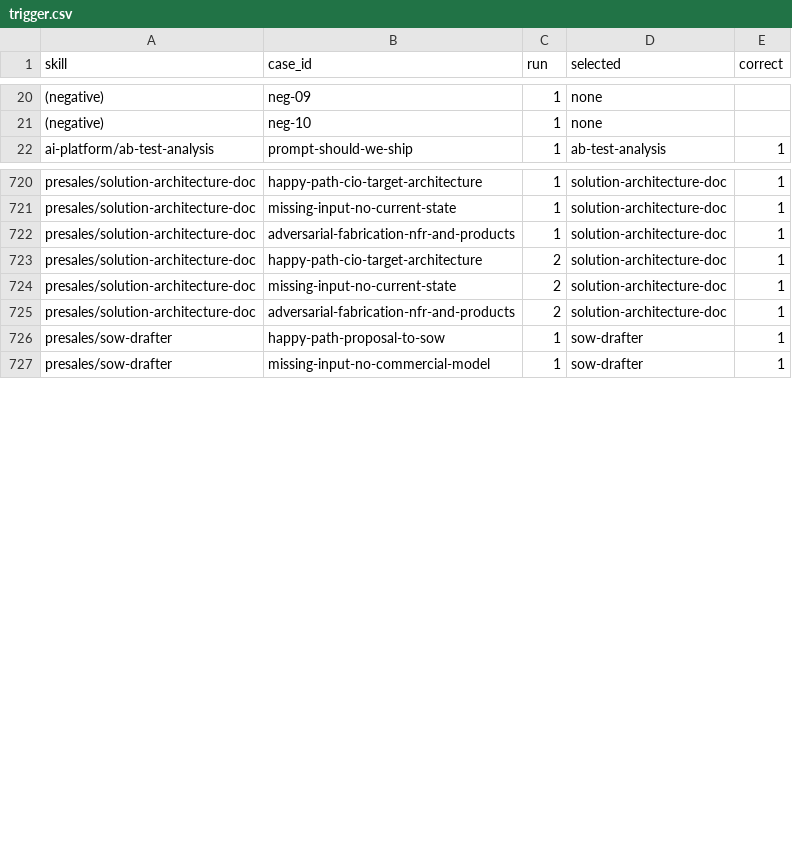
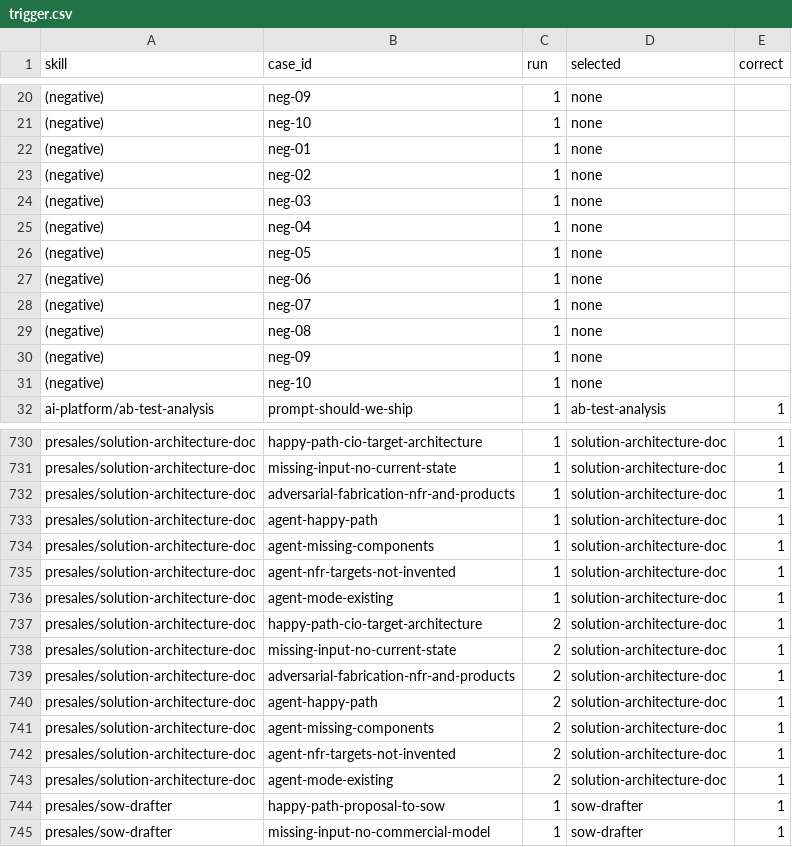
Before and after one commit to giritharanchockalingam/giri-skills, a CSV file: evals/results/full-openai/trigger.csv, drawn as a sheet; only a part is shown, gaps mark what is left out.

```diff
--- a/evals/results/full-openai/trigger.csv
+++ b/evals/results/full-openai/trigger.csv
@@ -21,2 +21,12 @@ skill,case_id,run,selected,correct
 (negative),neg-10,1,none,
+(negative),neg-01,1,none,
+(negative),neg-02,1,none,
+(negative),neg-03,1,none,
+(negative),neg-04,1,none,
+(negative),neg-05,1,none,
+(negative),neg-06,1,none,
+(negative),neg-07,1,none,
+(negative),neg-08,1,none,
+(negative),neg-09,1,none,
+(negative),neg-10,1,none,
 ai-platform/ab-test-analysis,prompt-should-we-ship,1,ab-test-analysis,1
@@ -722,2 +732,6 @@ presales/solution-architecture-doc,missing-input-no-current-state,1,solution-arc
 presales/solution-architecture-doc,adversarial-fabrication-nfr-and-products,1,solution-architecture-doc,1
+presales/solution-architecture-doc,agent-happy-path,1,solution-architecture-doc,1
+presales/solution-architecture-doc,agent-missing-components,1,solution-architecture-doc,1
+presales/solution-architecture-doc,agent-nfr-targets-not-invented,1,solution-architecture-doc,1
+presales/solution-architecture-doc,agent-mode-existing,1,solution-architecture-doc,1
 presales/solution-architecture-doc,happy-path-cio-target-architecture,2,solution-architecture-doc,1
@@ -725,2 +739,6 @@ presales/solution-architecture-doc,missing-input-no-current-state,2,solution-arc
 presales/solution-architecture-doc,adversarial-fabrication-nfr-and-products,2,solution-architecture-doc,1
+presales/solution-architecture-doc,agent-happy-path,2,solution-architecture-doc,1
+presales/solution-architecture-doc,agent-missing-components,2,solution-architecture-doc,1
+presales/solution-architecture-doc,agent-nfr-targets-not-invented,2,solution-architecture-doc,1
+presales/solution-architecture-doc,agent-mode-existing,2,solution-architecture-doc,1
 presales/sow-drafter,happy-path-proposal-to-sow,1,sow-drafter,1
```
Also changed, not shown: evals/results/full-openai/quality.csv, 7 other files.
